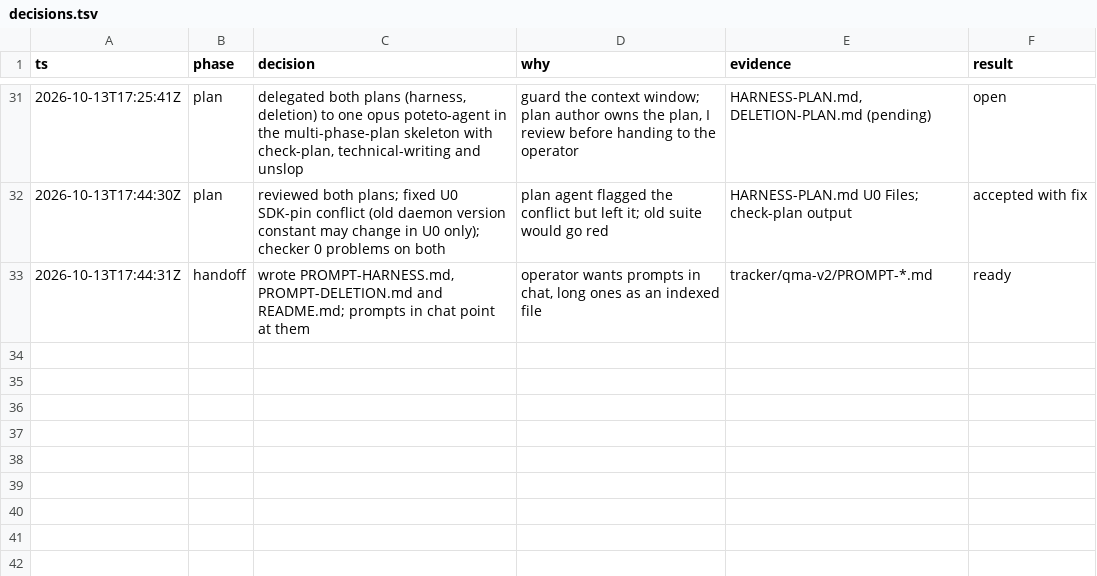
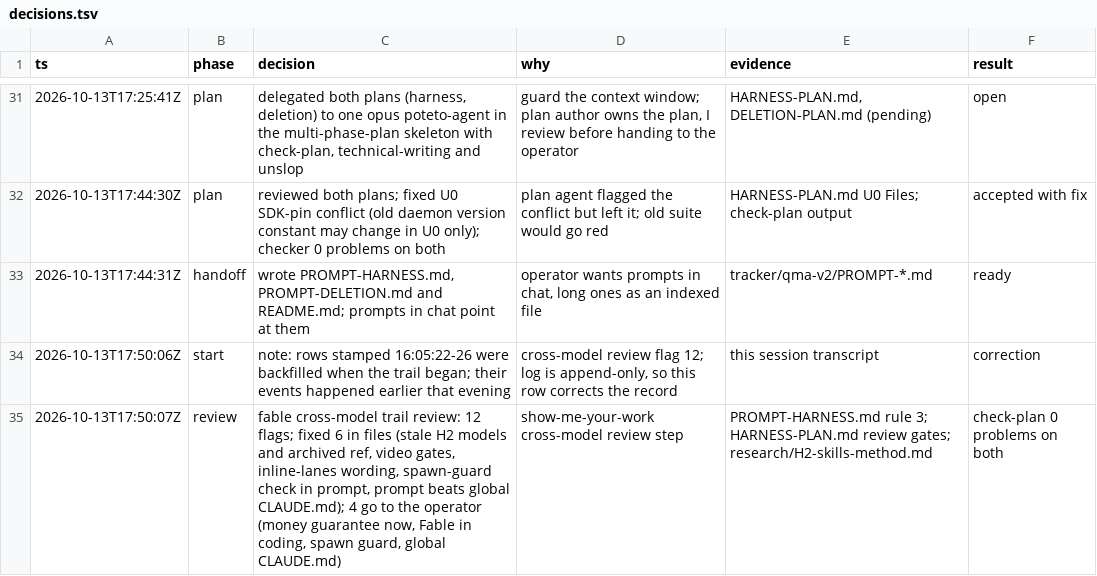
Before and after one commit to mubarakhimself-byte/QMX, a TSV file: tracker/qma-v2/trail/decisions.tsv, drawn as a sheet; only a part is shown, gaps mark what is left out.

```diff
--- a/tracker/qma-v2/trail/decisions.tsv
+++ b/tracker/qma-v2/trail/decisions.tsv
@@ -33 +33,3 @@ ts	phase	decision	why	evidence	result
 2026-10-13T17:44:31Z	handoff	wrote PROMPT-HARNESS.md, PROMPT-DELETION.md and README.md; prompts in chat point at them	operator wants prompts in chat, long ones as an indexed file	tracker/qma-v2/PROMPT-*.md	ready
+2026-10-13T17:50:06Z	start	note: rows stamped 16:05:22-26 were backfilled when the trail began; their events happened earlier that evening	cross-model review flag 12; log is append-only, so this row corrects the record	this session transcript	correction
+2026-10-13T17:50:07Z	review	fable cross-model trail review: 12 flags; fixed 6 in files (stale H2 models and archived ref, video gates, inline-lanes wording, spawn-guard check in prompt, prompt beats global CLAUDE.md); 4 go to the operator (money guarantee now, Fable in coding, spawn guard, global CLAUDE.md)	show-me-your-work cross-model review step	PROMPT-HARNESS.md rule 3; HARNESS-PLAN.md review gates; research/H2-skills-method.md	check-plan 0 problems on both
```
Also changed, not shown: 4 other files.
